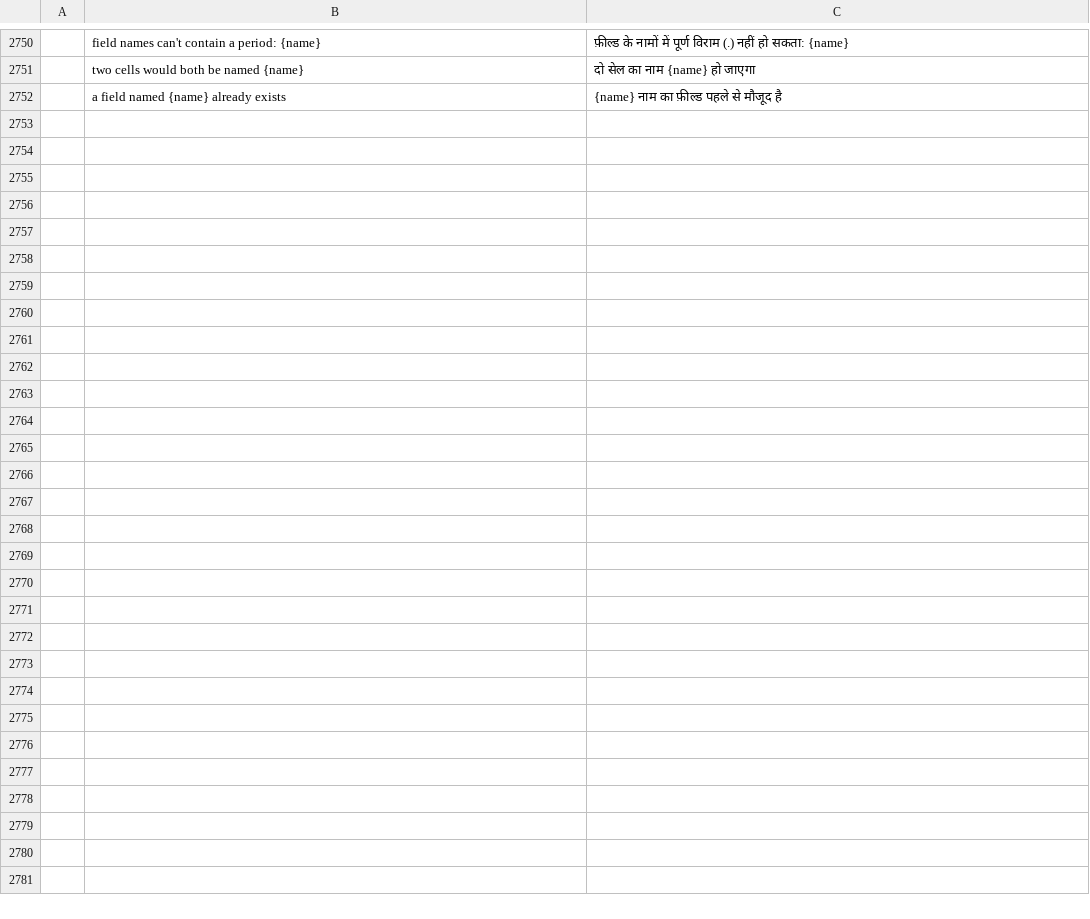
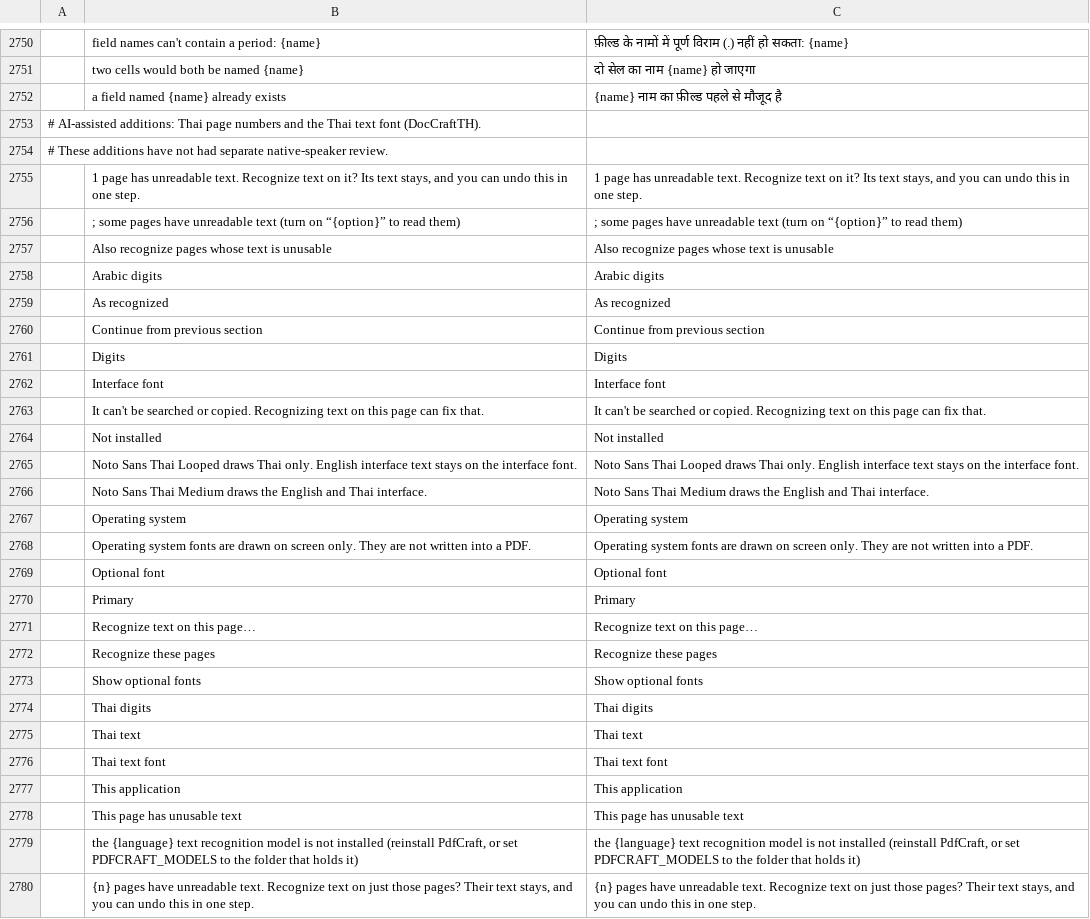
Before and after one commit to namkangwaan/DocCraftTH, a TSV file: crates/ui-egui/src/i18n/hi.tsv, drawn as a sheet; only a part is shown, gaps mark what is left out; the diff names each change by its address in the sheet, - before the commit and + after, or states it on an @@ line.

```diff
--- a/crates/ui-egui/src/i18n/hi.tsv
+++ b/crates/ui-egui/src/i18n/hi.tsv
+row 2753: # AI-assisted additions: Thai page numbers and the Thai text font (DocCraftTH).
+row 2754: # These additions have not had separate native-speaker review.
+row 2755:  | 1 page has unreadable text. Recognize text on it? Its text stays, and you can undo this in one step. | 1 page has unreadable text. Recognize text on it? Its text stays, and you can undo this in one step.
+row 2756:  | ; some pages have unreadable text (turn on “{option}” to read them) | ; some pages have unreadable text (turn on “{option}” to read them)
+row 2757:  | Also recognize pages whose text is unusable | Also recognize pages whose text is unusable
+row 2758:  | Arabic digits | Arabic digits
+row 2759:  | As recognized | As recognized
+row 2760:  | Continue from previous section | Continue from previous section
+row 2761:  | Digits | Digits
+row 2762:  | Interface font | Interface font
+row 2763:  | It can't be searched or copied. Recognizing text on this page can fix that. | It can't be searched or copied. Recognizing text on this page can fix that.
+row 2764:  | Not installed | Not installed
+row 2765:  | Noto Sans Thai Looped draws Thai only. English interface text stays on the interface font. | Noto Sans Thai Looped draws Thai only. English interface text stays on the interface font.
+row 2766:  | Noto Sans Thai Medium draws the English and Thai interface. | Noto Sans Thai Medium draws the English and Thai interface.
+row 2767:  | Operating system | Operating system
+row 2768:  | Operating system fonts are drawn on screen only. They are not written into a PDF. | Operating system fonts are drawn on screen only. They are not written into a PDF.
+row 2769:  | Optional font | Optional font
+row 2770:  | Primary | Primary
+row 2771:  | Recognize text on this page… | Recognize text on this page…
+row 2772:  | Recognize these pages | Recognize these pages
+row 2773:  | Show optional fonts | Show optional fonts
+row 2774:  | Thai digits | Thai digits
+row 2775:  | Thai text | Thai text
+row 2776:  | Thai text font | Thai text font
+row 2777:  | This application | This application
+row 2778:  | This page has unusable text | This page has unusable text
+row 2779:  | the {language} text recognition model is not installed (reinstall PdfCraft, or set PDFCRAFT_MODELS to the folder that holds it) | the {language} text recognition model is not installed (reinstall PdfCraft, or set PDFCRAFT_MODELS to the folder that holds it)
+row 2780:  | {n} pages have unreadable text. Recognize text on just those pages? Their text stays, and you can undo this in one step. | {n} pages have unreadable text. Recognize text on just those pages? Their text stays, and you can undo this in one step.
```
Also changed, not shown: crates/ui-egui/src/i18n/ca.tsv, crates/ui-egui/src/i18n/fi.tsv, 29 other files.
